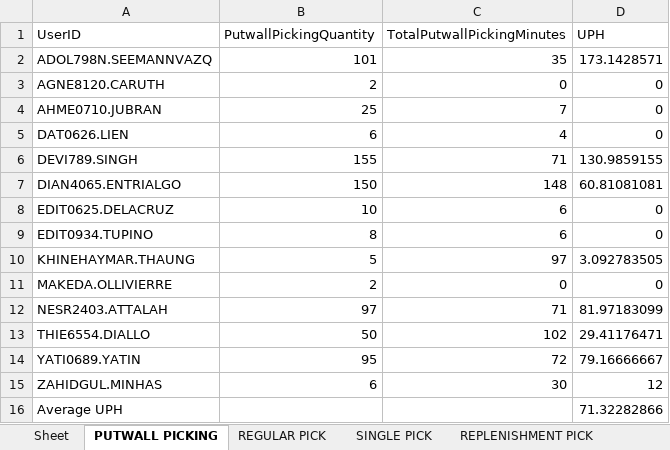
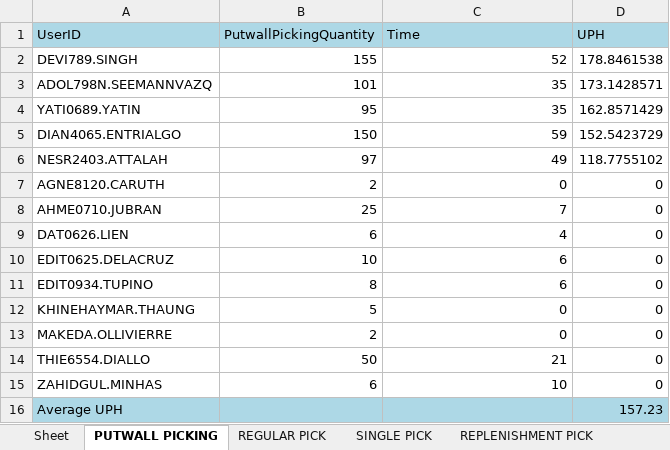
Before and after one commit to lorddunamis5050/totalpickcount, an Excel workbook: pick_counts.xlsx, sheet PUTWALL PICKING, drawn as a sheet; values as stored, in another font and other column widths than the file's, no borders; removed rows and columns are numbered as before the commit, all else as after; the diff names each change by its address in the sheet, - before the commit and + after, or states it on an @@ line.

Commit message:
fixed putwall UPH

```diff
--- a/pick_counts.xlsx (sheet PUTWALL PICKING)
+++ b/pick_counts.xlsx (sheet PUTWALL PICKING)
-A1:D1 fill: none
+A1:D1 fill: #ADD8E6
-C1: TotalPutwallPickingMinutes
+C1: Time
+row 2: DEVI789.SINGH | 155 | 52 | 178.8461538
+row 4: YATI0689.YATIN | 95 | 35 | 162.8571429
+row 5: DIAN4065.ENTRIALGO | 150 | 59 | 152.5423729
+row 6: NESR2403.ATTALAH | 97 | 49 | 118.7755102
-row 6: DEVI789.SINGH | 155 | 71 | 130.9859155
-row 7: DIAN4065.ENTRIALGO | 150 | 148 | 60.81081081
-C12 (Time): 97
+C12 (Time): 0
-D12 (UPH): 3.092783505
+D12 (UPH): 0
-row 12: NESR2403.ATTALAH | 97 | 71 | 81.97183099
-C14 (Time): 102
+C14 (Time): 21
-D14 (UPH): 29.41176471
+D14 (UPH): 0
-row 14: YATI0689.YATIN | 95 | 72 | 79.16666667
-C15 (Time): 30
+C15 (Time): 10
-D15 (UPH): 12
+D15 (UPH): 0
-A16:D16 fill: none
+A16:D16 fill: #ADD8E6
-D16 (UPH): 71.32282866
+D16 (UPH): 157.23
```
Also changed, not shown: output/processed_data.xlsx, 1 other file.
